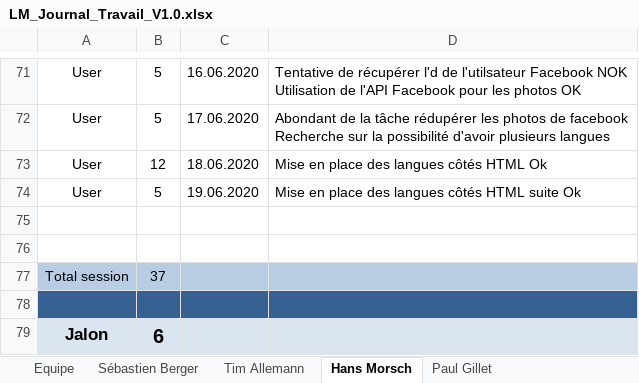
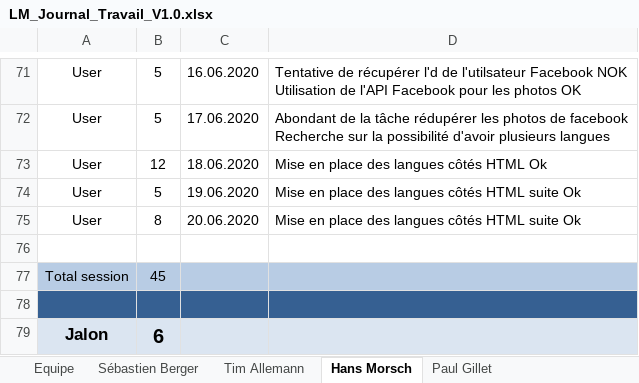
Before and after one commit to Zibeug/Love-Mirroring, an Excel workbook: LM_Journal_Travail_V1.0.xlsx, sheet Hans Morsch, drawn as a sheet; only a part is shown, gaps mark what is left out; values as stored, in another font and other column widths than the file's, no borders; removed rows and columns are numbered as before the commit, all else as after; the diff names each change by its address in the sheet, - before the commit and + after, or states it on an @@ line.

Commit message:
Journal HM

```diff
--- a/LM_Journal_Travail_V1.0.xlsx (sheet Hans Morsch)
+++ b/LM_Journal_Travail_V1.0.xlsx (sheet Hans Morsch)
+row 75: User | 8 | 20.06.2020 | Mise en place des langues côtés HTML suite Ok
-row 76: (empty)
-B77: 37
+B77: 45
```
